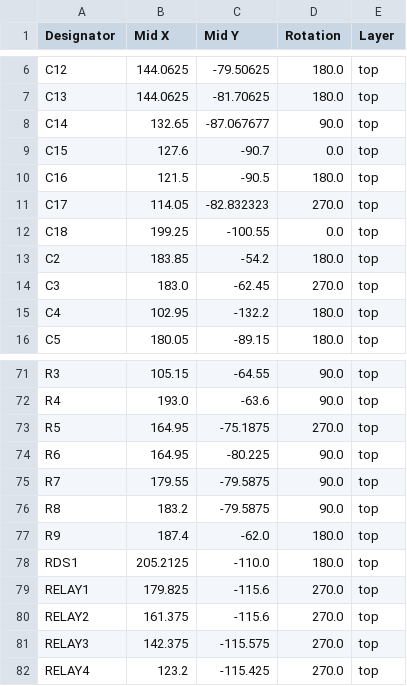
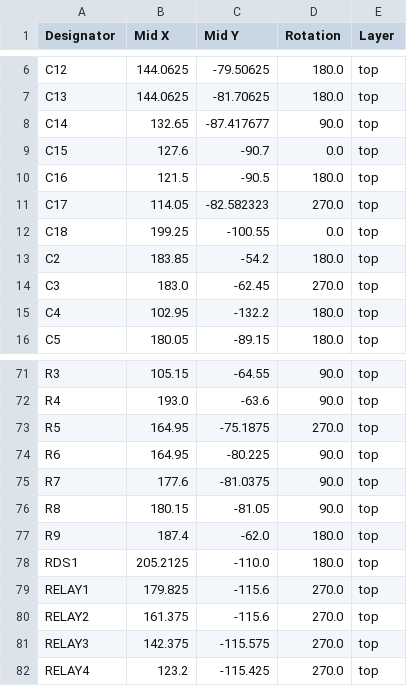
Before and after one commit to houseofbigseals/esp32_4relay_pcb, a CSV file: production/positions.csv, drawn as a sheet; only a part is shown, gaps mark what is left out.

```diff
--- a/production/positions.csv
+++ b/production/positions.csv
@@ -7,6 +7,6 @@ C12,144.0625,-79.50625,180.0,top
 C13,144.0625,-81.70625,180.0,top
-C14,132.65,-87.067677,90.0,top
+C14,132.65,-87.417677,90.0,top
 C15,127.6,-90.7,0.0,top
 C16,121.5,-90.5,180.0,top
-C17,114.05,-82.832323,270.0,top
+C17,114.05,-82.582323,270.0,top
 C18,199.25,-100.55,0.0,top
@@ -74,4 +74,4 @@ R5,164.95,-75.1875,270.0,top
 R6,164.95,-80.225,90.0,top
-R7,179.55,-79.5875,90.0,top
-R8,183.2,-79.5875,90.0,top
+R7,177.6,-81.0375,90.0,top
+R8,180.15,-81.05,90.0,top
 R9,187.4,-62.0,180.0,top
```
Also changed, not shown: production/designators.csv, 21 other files.
